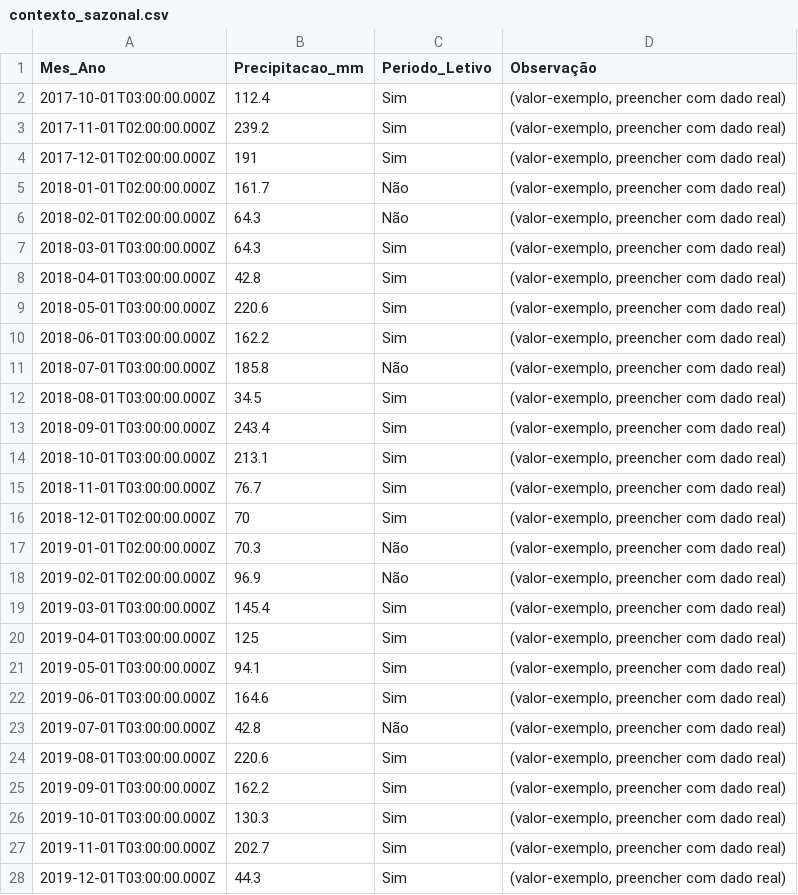
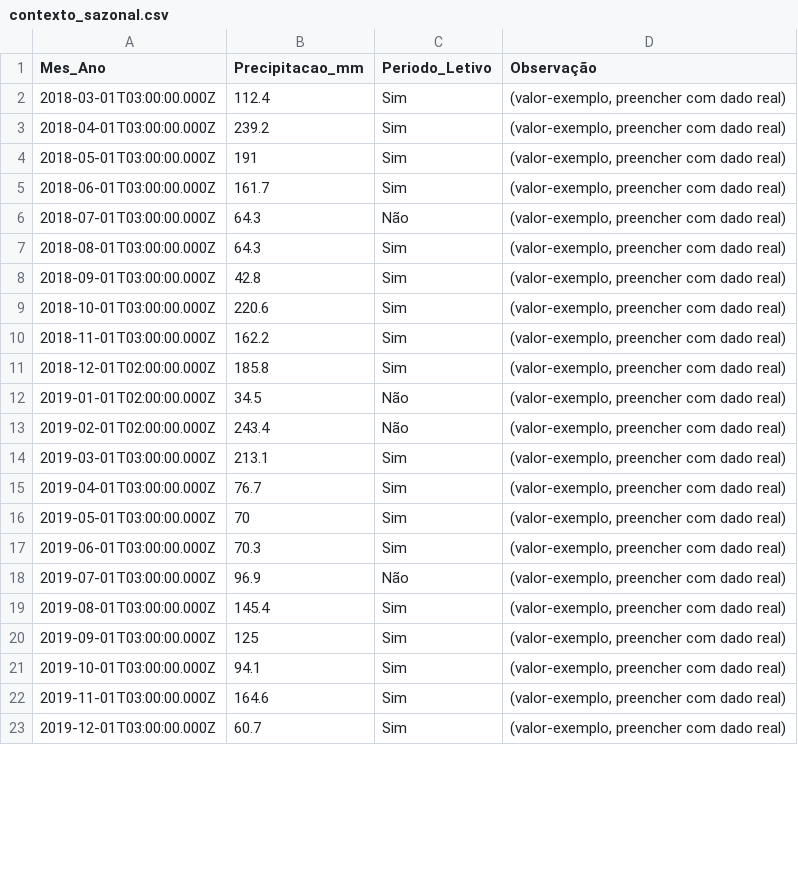
Before and after one commit to adinailson88/malha-previsao-chamados, a CSV file: dados_csv/contexto_sazonal.csv, drawn as a sheet; only a part is shown; the diff covers the shown part only.

```diff
--- a/dados_csv/contexto_sazonal.csv
+++ b/dados_csv/contexto_sazonal.csv
@@ -1,28 +1,23 @@
 Mes_Ano,Precipitacao_mm,Periodo_Letivo,Observação
-2017-10-01T03:00:00.000Z,112.4,Sim,"(valor-exemplo, preencher com dado real)"
-2017-11-01T02:00:00.000Z,239.2,Sim,"(valor-exemplo, preencher com dado real)"
-2017-12-01T02:00:00.000Z,191,Sim,"(valor-exemplo, preencher com dado real)"
-2018-01-01T02:00:00.000Z,161.7,Não,"(valor-exemplo, preencher com dado real)"
-2018-02-01T02:00:00.000Z,64.3,Não,"(valor-exemplo, preencher com dado real)"
-2018-03-01T03:00:00.000Z,64.3,Sim,"(valor-exemplo, preencher com dado real)"
-2018-04-01T03:00:00.000Z,42.8,Sim,"(valor-exemplo, preencher com dado real)"
-2018-05-01T03:00:00.000Z,220.6,Sim,"(valor-exemplo, preencher com dado real)"
-2018-06-01T03:00:00.000Z,162.2,Sim,"(valor-exemplo, preencher com dado real)"
-2018-07-01T03:00:00.000Z,185.8,Não,"(valor-exemplo, preencher com dado real)"
-2018-08-01T03:00:00.000Z,34.5,Sim,"(valor-exemplo, preencher com dado real)"
-2018-09-01T03:00:00.000Z,243.4,Sim,"(valor-exemplo, preencher com dado real)"
-2018-10-01T03:00:00.000Z,213.1,Sim,"(valor-exemplo, preencher com dado real)"
-2018-11-01T03:00:00.000Z,76.7,Sim,"(valor-exemplo, preencher com dado real)"
-2018-12-01T02:00:00.000Z,70,Sim,"(valor-exemplo, preencher com dado real)"
-2019-01-01T02:00:00.000Z,70.3,Não,"(valor-exemplo, preencher com dado real)"
-2019-02-01T02:00:00.000Z,96.9,Não,"(valor-exemplo, preencher com dado real)"
-2019-03-01T03:00:00.000Z,145.4,Sim,"(valor-exemplo, preencher com dado real)"
-2019-04-01T03:00:00.000Z,125,Sim,"(valor-exemplo, preencher com dado real)"
-2019-05-01T03:00:00.000Z,94.1,Sim,"(valor-exemplo, preencher com dado real)"
-2019-06-01T03:00:00.000Z,164.6,Sim,"(valor-exemplo, preencher com dado real)"
-2019-07-01T03:00:00.000Z,42.8,Não,"(valor-exemplo, preencher com dado real)"
-2019-08-01T03:00:00.000Z,220.6,Sim,"(valor-exemplo, preencher com dado real)"
-2019-09-01T03:00:00.000Z,162.2,Sim,"(valor-exemplo, preencher com dado real)"
-2019-10-01T03:00:00.000Z,130.3,Sim,"(valor-exemplo, preencher com dado real)"
-2019-11-01T03:00:00.000Z,202.7,Sim,"(valor-exemplo, preencher com dado real)"
-2019-12-01T03:00:00.000Z,44.3,Sim,"(valor-exemplo, preencher com dado real)"
+2018-03-01T03:00:00.000Z,112.4,Sim,"(valor-exemplo, preencher com dado real)"
+2018-04-01T03:00:00.000Z,239.2,Sim,"(valor-exemplo, preencher com dado real)"
+2018-05-01T03:00:00.000Z,191,Sim,"(valor-exemplo, preencher com dado real)"
+2018-06-01T03:00:00.000Z,161.7,Sim,"(valor-exemplo, preencher com dado real)"
+2018-07-01T03:00:00.000Z,64.3,Não,"(valor-exemplo, preencher com dado real)"
+2018-08-01T03:00:00.000Z,64.3,Sim,"(valor-exemplo, preencher com dado real)"
+2018-09-01T03:00:00.000Z,42.8,Sim,"(valor-exemplo, preencher com dado real)"
+2018-10-01T03:00:00.000Z,220.6,Sim,"(valor-exemplo, preencher com dado real)"
+2018-11-01T03:00:00.000Z,162.2,Sim,"(valor-exemplo, preencher com dado real)"
+2018-12-01T02:00:00.000Z,185.8,Sim,"(valor-exemplo, preencher com dado real)"
+2019-01-01T02:00:00.000Z,34.5,Não,"(valor-exemplo, preencher com dado real)"
+2019-02-01T02:00:00.000Z,243.4,Não,"(valor-exemplo, preencher com dado real)"
+2019-03-01T03:00:00.000Z,213.1,Sim,"(valor-exemplo, preencher com dado real)"
+2019-04-01T03:00:00.000Z,76.7,Sim,"(valor-exemplo, preencher com dado real)"
+2019-05-01T03:00:00.000Z,70,Sim,"(valor-exemplo, preencher com dado real)"
+2019-06-01T03:00:00.000Z,70.3,Sim,"(valor-exemplo, preencher com dado real)"
+2019-07-01T03:00:00.000Z,96.9,Não,"(valor-exemplo, preencher com dado real)"
+2019-08-01T03:00:00.000Z,145.4,Sim,"(valor-exemplo, preencher com dado real)"
+2019-09-01T03:00:00.000Z,125,Sim,"(valor-exemplo, preencher com dado real)"
+2019-10-01T03:00:00.000Z,94.1,Sim,"(valor-exemplo, preencher com dado real)"
+2019-11-01T03:00:00.000Z,164.6,Sim,"(valor-exemplo, preencher com dado real)"
+2019-12-01T03:00:00.000Z,60.7,Sim,"(valor-exemplo, preencher com dado real)"
```
Also changed, not shown: 3 added rows and 91 edited cells elsewhere in this file, dados_csv/filtros_disponiveis.csv, dados_csv/previsao_crps_multicriterio.csv, 20 other files.
